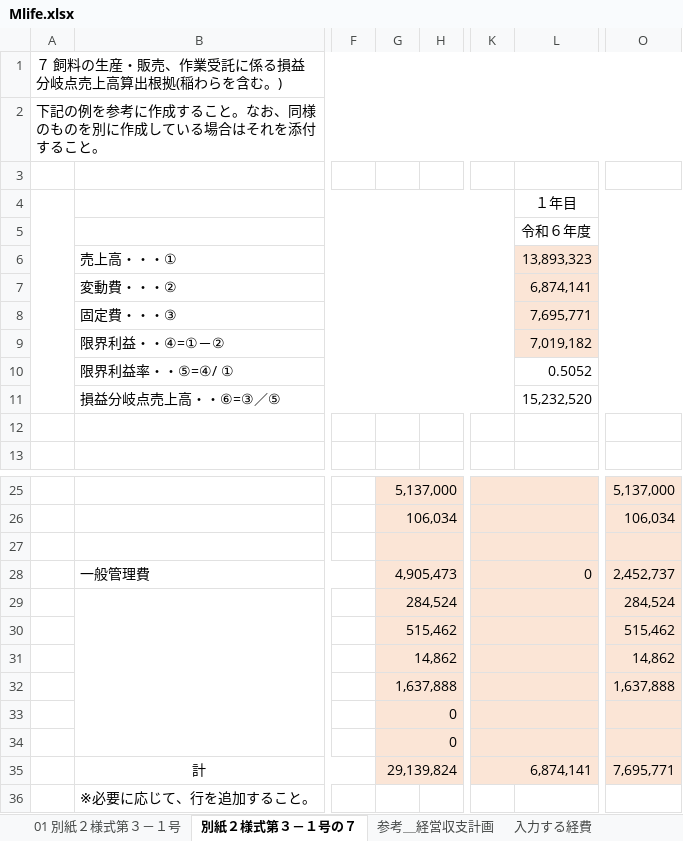
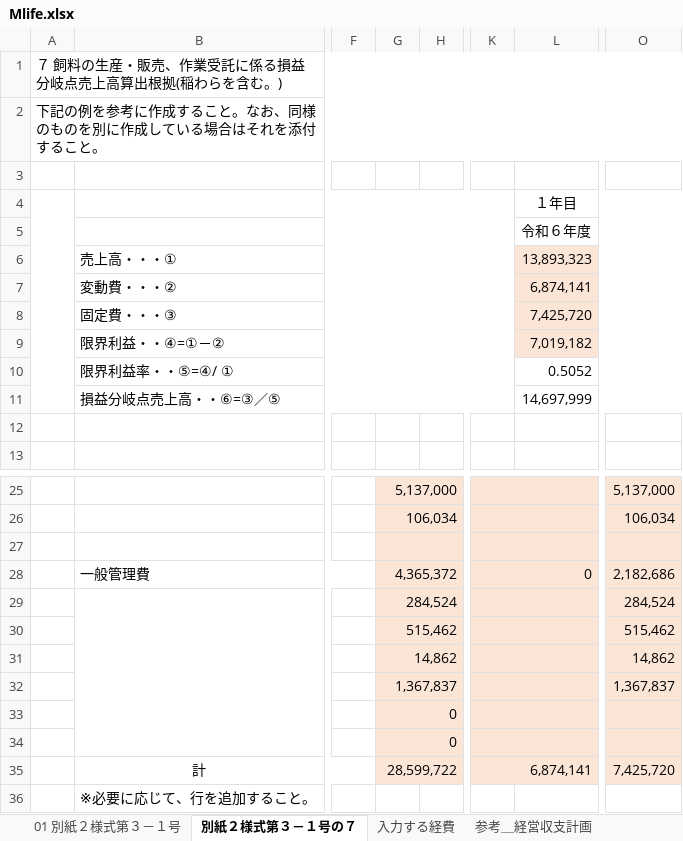
Before and after one commit to swd-hub/Test, an Excel workbook: Mlife.xlsx, sheet 別紙２様式第３－１号の７, drawn as a sheet; only a part is shown, gaps mark what is left out; values as stored, in another font and other column widths than the file's, no borders; the diff names each change by its address in the sheet, - before the commit and + after, or states it on an @@ line.

```diff
--- a/Mlife.xlsx (sheet 別紙２様式第３－１号の７)
+++ b/Mlife.xlsx (sheet 別紙２様式第３－１号の７)
@@ sheet tab order changed: 01 別紙２様式第３－１号 | 別紙２様式第３－１号の７ | 入力する経費 | 参考＿経営収支計画 @@
-L8: 7,695,771
+L8: 7,425,720
-L11: 15,232,520
+L11: 14,697,999
-G28: 4,905,473
+G28: 4,365,372
-O28: 2,452,737
+O28: 2,182,686
-G32: 1,637,888
+G32: 1,367,837
-O32: 1,637,888
+O32: 1,367,837
-G35: 29,139,824
+G35: 28,599,722
-O35: 7,695,771
+O35: 7,425,720
```
Also changed, not shown: sheet 別紙２様式第３－１号の７ (品目別), sheet 参考＿経営収支計画, sheet 01 別紙２様式第３－１号, formulas that keep their value, charts or pictures.
